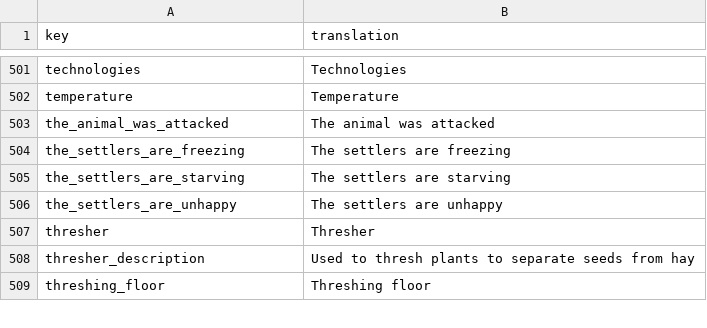
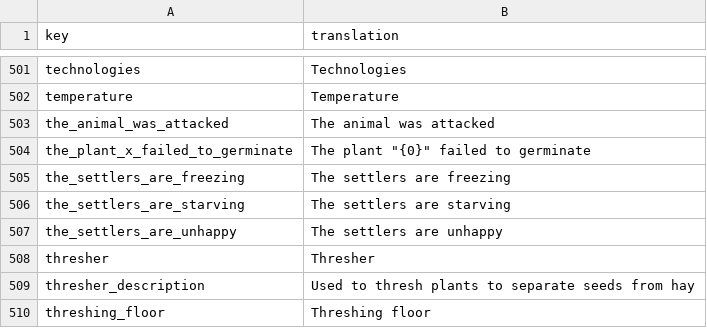
Before and after one commit to TheRickMountain/Paleon, a CSV file: Technolithic/Technolithic/Content/Localizations/localization_EN.csv, drawn as a sheet; only a part is shown, gaps mark what is left out; the diff names each change by its address in the sheet, - before the commit and + after, or states it on an @@ line.

```diff
--- a/Technolithic/Technolithic/Content/Localizations/localization_EN.csv
+++ b/Technolithic/Technolithic/Content/Localizations/localization_EN.csv
+row 504: the_plant_x_failed_to_germinate | The plant "{0}" failed to germinate
```
Also changed, not shown: Technolithic/Technolithic/Content/Localizations/localization_DE.csv, Technolithic/Technolithic/Content/Localizations/localization_FR.csv, 8 other files.
